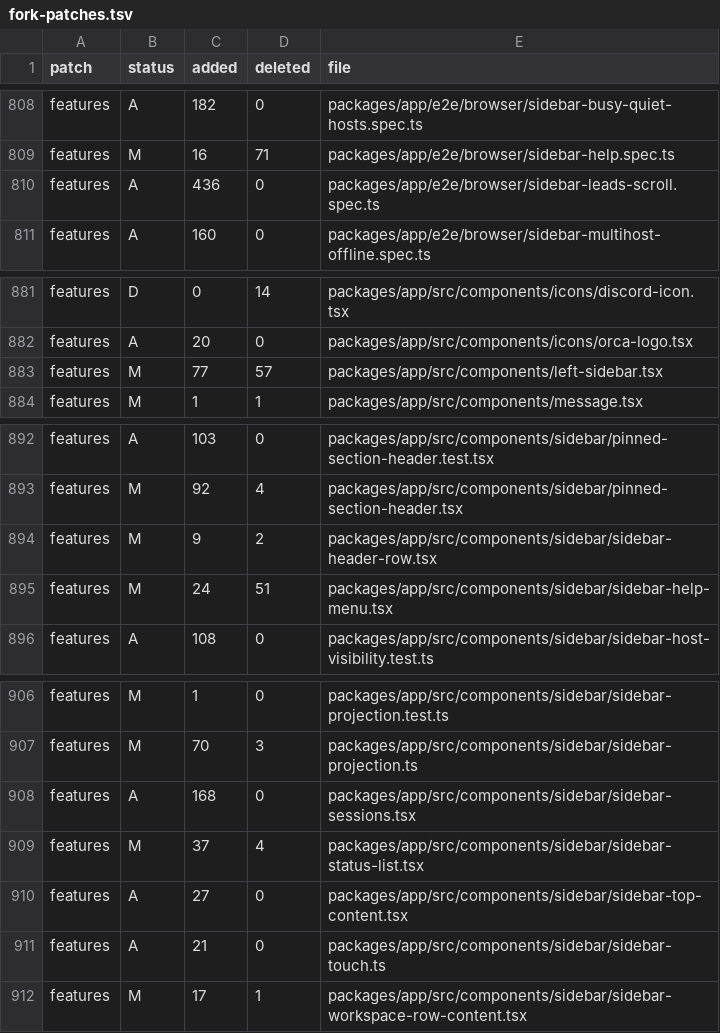
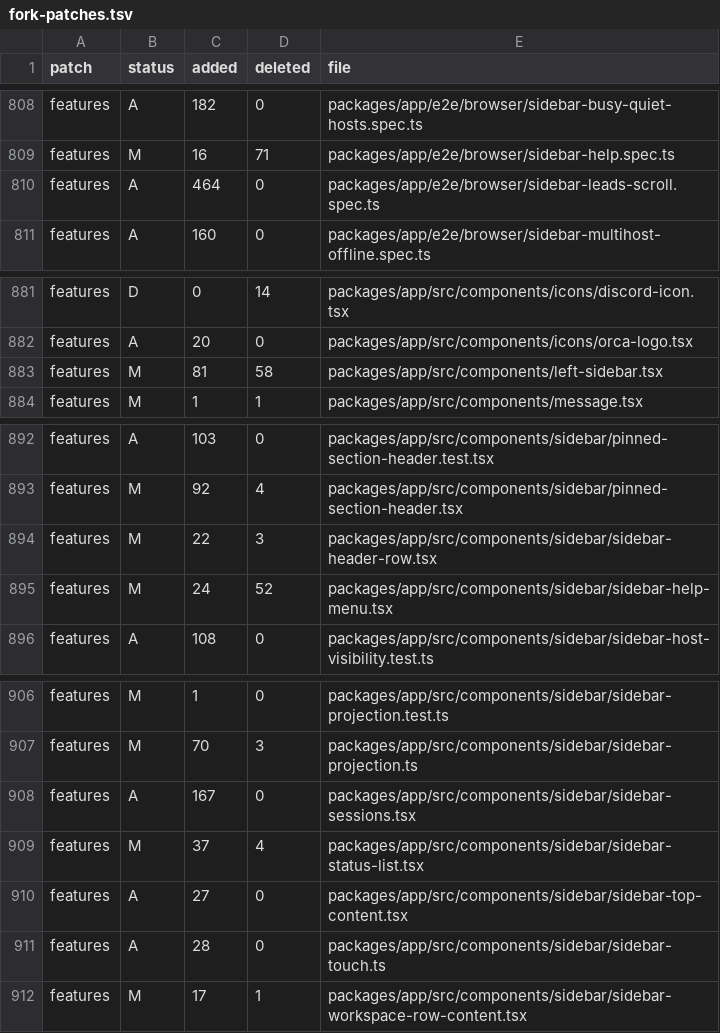
Before and after one commit to Subrising/fulcra, a TSV file: docs/fork-patches.tsv, drawn as a sheet; only a part is shown, gaps mark what is left out.

```diff
--- a/docs/fork-patches.tsv
+++ b/docs/fork-patches.tsv
@@ -809,3 +809,3 @@ features	A	182	0	packages/app/e2e/browser/sidebar-busy-quiet-hosts.spec.ts
 features	M	16	71	packages/app/e2e/browser/sidebar-help.spec.ts
-features	A	436	0	packages/app/e2e/browser/sidebar-leads-scroll.spec.ts
+features	A	464	0	packages/app/e2e/browser/sidebar-leads-scroll.spec.ts
 features	A	160	0	packages/app/e2e/browser/sidebar-multihost-offline.spec.ts
@@ -882,3 +882,3 @@ features	D	0	14	packages/app/src/components/icons/discord-icon.tsx
 features	A	20	0	packages/app/src/components/icons/orca-logo.tsx
-features	M	77	57	packages/app/src/components/left-sidebar.tsx
+features	M	81	58	packages/app/src/components/left-sidebar.tsx
 features	M	1	1	packages/app/src/components/message.tsx
@@ -893,4 +893,4 @@ features	A	103	0	packages/app/src/components/sidebar/pinned-section-header.test.
 features	M	92	4	packages/app/src/components/sidebar/pinned-section-header.tsx
-features	M	9	2	packages/app/src/components/sidebar/sidebar-header-row.tsx
-features	M	24	51	packages/app/src/components/sidebar/sidebar-help-menu.tsx
+features	M	22	3	packages/app/src/components/sidebar/sidebar-header-row.tsx
+features	M	24	52	packages/app/src/components/sidebar/sidebar-help-menu.tsx
 features	A	108	0	packages/app/src/components/sidebar/sidebar-host-visibility.test.ts
@@ -907,6 +907,6 @@ features	M	1	0	packages/app/src/components/sidebar/sidebar-projection.test.ts
 features	M	70	3	packages/app/src/components/sidebar/sidebar-projection.ts
-features	A	168	0	packages/app/src/components/sidebar/sidebar-sessions.tsx
+features	A	167	0	packages/app/src/components/sidebar/sidebar-sessions.tsx
 features	M	37	4	packages/app/src/components/sidebar/sidebar-status-list.tsx
 features	A	27	0	packages/app/src/components/sidebar/sidebar-top-content.tsx
-features	A	21	0	packages/app/src/components/sidebar/sidebar-touch.ts
+features	A	28	0	packages/app/src/components/sidebar/sidebar-touch.ts
 features	M	17	1	packages/app/src/components/sidebar/sidebar-workspace-row-content.tsx
```
Also changed, not shown: 7 other files.
